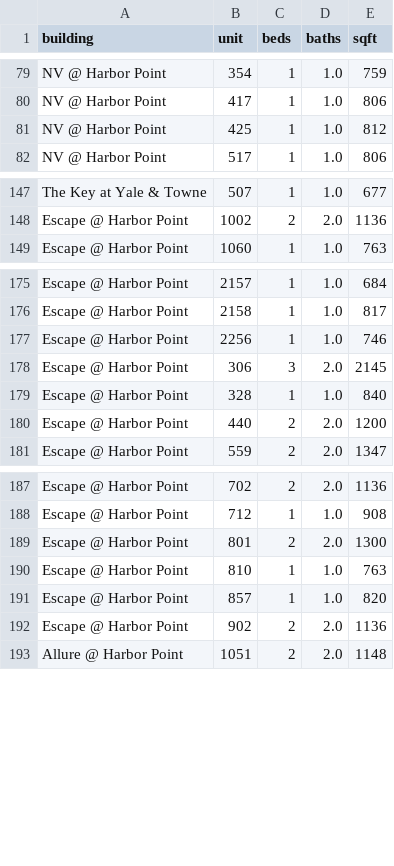
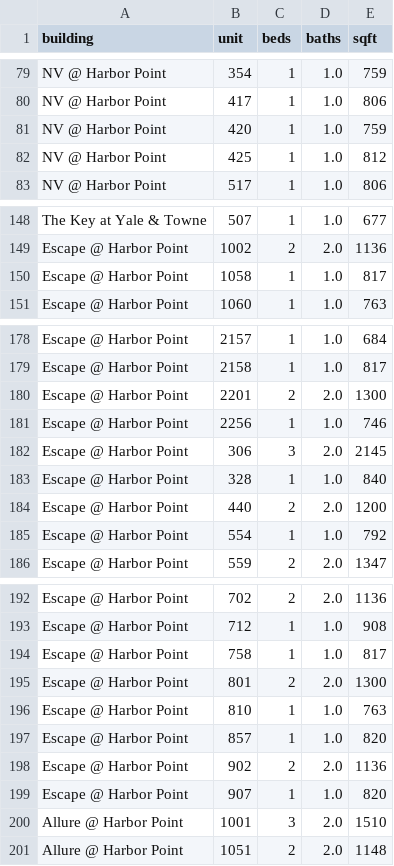
Before and after one commit to akski87/market-monitor, a CSV file: markets/stamford/data/exports/physical_attributes.csv, drawn as a sheet; only a part is shown, gaps mark what is left out; the diff covers the shown part only.

```diff
--- a/markets/stamford/data/exports/physical_attributes.csv
+++ b/markets/stamford/data/exports/physical_attributes.csv
@@ -80,2 +80,3 @@ NV @ Harbor Point,354,1,1.0,759
 NV @ Harbor Point,417,1,1.0,806
+NV @ Harbor Point,420,1,1.0,759
 NV @ Harbor Point,425,1,1.0,812
@@ -148,2 +149,3 @@ The Key at Yale & Towne,507,1,1.0,677
 Escape @ Harbor Point,1002,2,2.0,1136
+Escape @ Harbor Point,1058,1,1.0,817
 Escape @ Harbor Point,1060,1,1.0,763
@@ -176,2 +179,3 @@ Escape @ Harbor Point,2157,1,1.0,684
 Escape @ Harbor Point,2158,1,1.0,817
+Escape @ Harbor Point,2201,2,2.0,1300
 Escape @ Harbor Point,2256,1,1.0,746
@@ -180,2 +184,3 @@ Escape @ Harbor Point,328,1,1.0,840
 Escape @ Harbor Point,440,2,2.0,1200
+Escape @ Harbor Point,554,1,1.0,792
 Escape @ Harbor Point,559,2,2.0,1347
@@ -188,2 +193,3 @@ Escape @ Harbor Point,702,2,2.0,1136
 Escape @ Harbor Point,712,1,1.0,908
+Escape @ Harbor Point,758,1,1.0,817
 Escape @ Harbor Point,801,2,2.0,1300
@@ -192,2 +198,4 @@ Escape @ Harbor Point,857,1,1.0,820
 Escape @ Harbor Point,902,2,2.0,1136
+Escape @ Harbor Point,907,1,1.0,820
+Allure @ Harbor Point,1001,3,2.0,1510
 Allure @ Harbor Point,1051,2,2.0,1148
```
Also changed, not shown: 5 added rows elsewhere in this file, markets/stamford/data/exports/units_12mo.csv, markets/stamford/data/exports/units_latest.csv, 24 other files.
